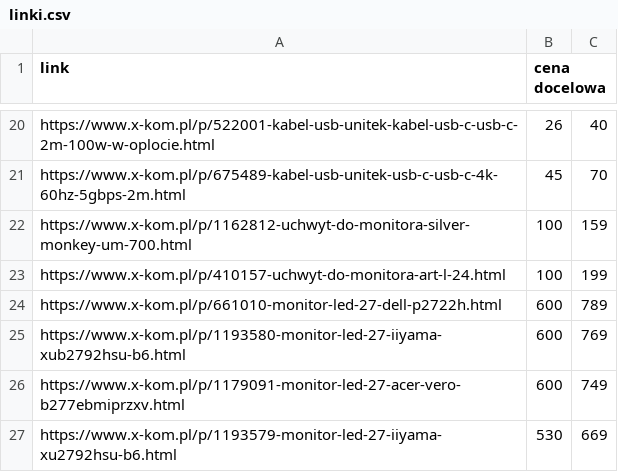
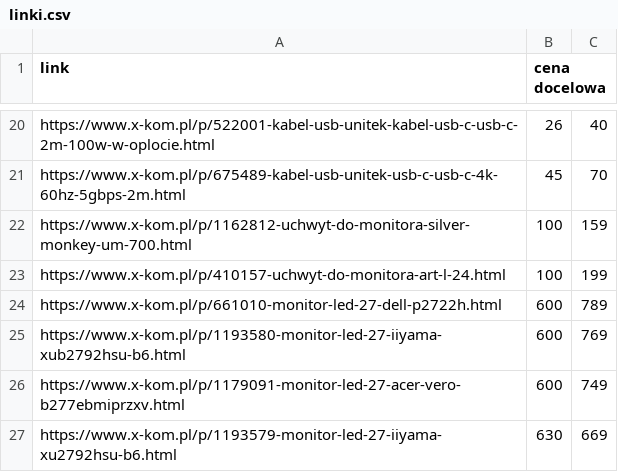
Before and after one commit to zpmexx/x-kom-sniper, a CSV file: linki.csv, drawn as a sheet; only a part is shown, gaps mark what is left out.

```diff
--- a/linki.csv
+++ b/linki.csv
@@ -26,2 +26,2 @@ https://www.x-kom.pl/p/1193580-monitor-led-27-iiyama-xub2792hsu-b6.html;600;769
 https://www.x-kom.pl/p/1179091-monitor-led-27-acer-vero-b277ebmiprzxv.html;600;749
-https://www.x-kom.pl/p/1193579-monitor-led-27-iiyama-xu2792hsu-b6.html;530;669
+https://www.x-kom.pl/p/1193579-monitor-led-27-iiyama-xu2792hsu-b6.html;630;669
```
Also changed, not shown: 2 other files.
